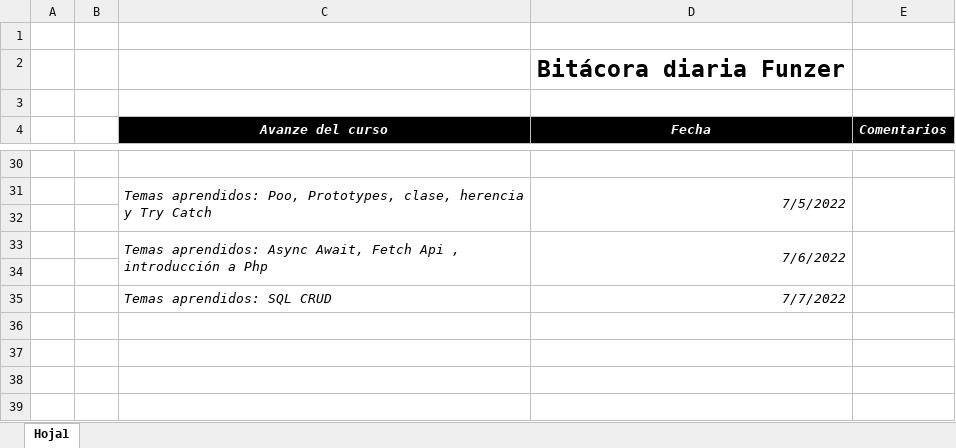
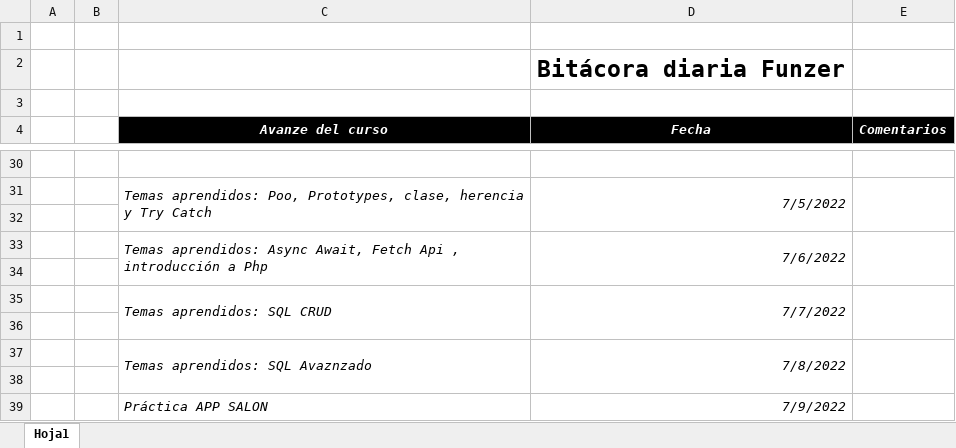
Before and after one commit to ashley-ifi/bitacora, an Excel workbook: Bitacora.xlsx, sheet Hoja1, drawn as a sheet; only a part is shown, gaps mark what is left out; values as stored, in another font and other column widths than the file's, no borders; the diff names each change by its address in the sheet, - before the commit and + after, or states it on an @@ line.

Commit message:
Agregue material aprendido

```diff
--- a/Bitacora.xlsx (sheet Hoja1)
+++ b/Bitacora.xlsx (sheet Hoja1)
+C35:C36 merged
+D35:D36 merged
+E35:E36 merged
+row 36: (empty)
+row 37:  |  | Temas aprendidos: SQL Avaznzado | 7/8/2022
+row 38: (empty)
+row 39:  |  | Práctica APP SALON | 7/9/2022
```
